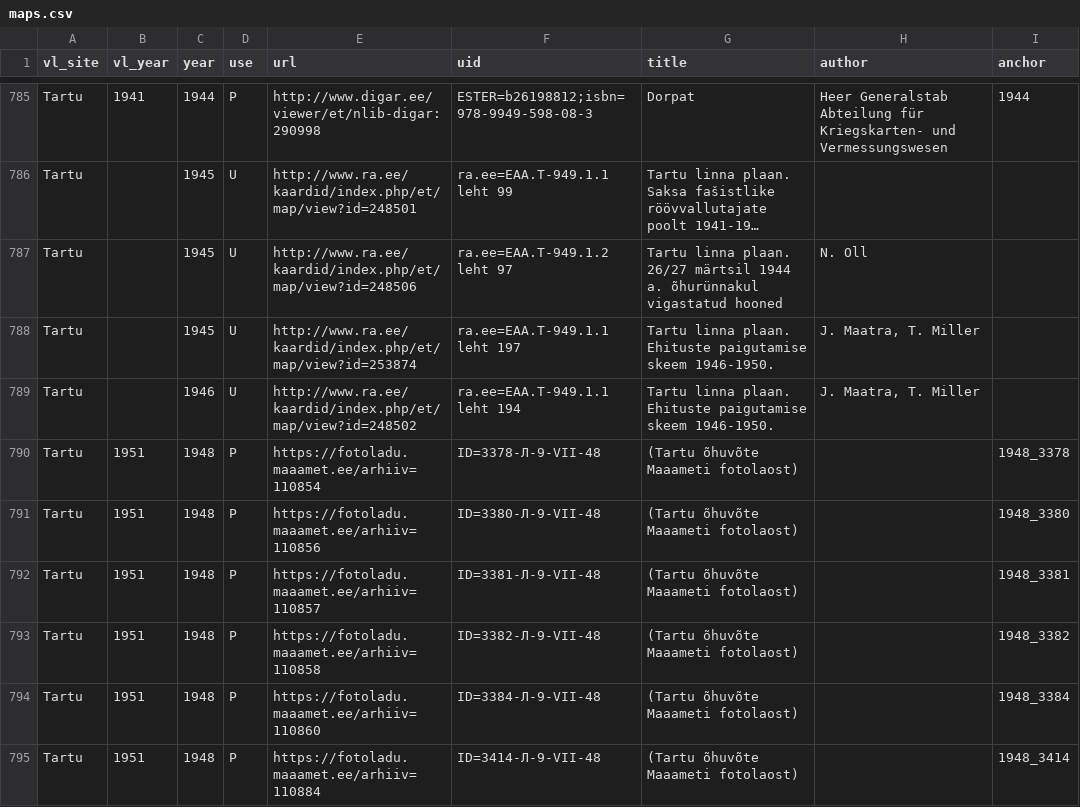
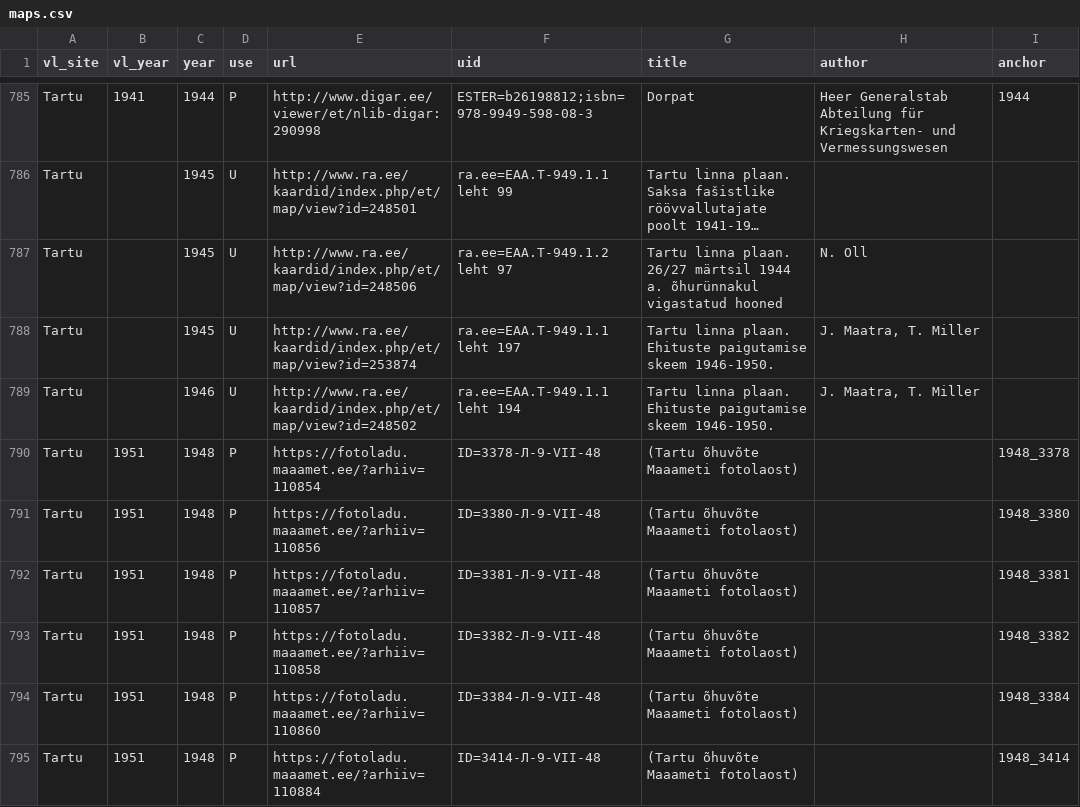
Before and after one commit to l6gistaja/vanalinnad, a CSV file: vector/common/vanalinnad_maps/maps.csv, drawn as a sheet; only a part is shown, gaps mark what is left out; long unchanged cells end in …; the diff covers the shown part only.

Commit message:
Fotoladu URL fix

```diff
--- a/vector/common/vanalinnad_maps/maps.csv
+++ b/vector/common/vanalinnad_maps/maps.csv
@@ -789,7 +789,7 @@
 "Tartu";"";"1946";"U";"http://www.ra.ee/kaardid/index.php/et/map/view?id=248502";"ra.ee=EAA.T-949.1.1 leht 194";"Tartu linna plaan. Ehituste paigutamise skeem 1946-1950. ";"J. Maatra, T. Miller";"";
-"Tartu";"1951";"1948";"P";"https://fotoladu.maaamet.ee/arhiiv=110854";"ID=3378-Л-9-VII-48";"(Tartu õhuvõte Maaameti fotolaost)";"";"1948_3378";
-"Tartu";"1951";"1948";"P";"https://fotoladu.maaamet.ee/arhiiv=110856";"ID=3380-Л-9-VII-48";"(Tartu õhuvõte Maaameti fotolaost)";"";"1948_3380";
-"Tartu";"1951";"1948";"P";"https://fotoladu.maaamet.ee/arhiiv=110857";"ID=3381-Л-9-VII-48";"(Tartu õhuvõte Maaameti fotolaost)";"";"1948_3381";
-"Tartu";"1951";"1948";"P";"https://fotoladu.maaamet.ee/arhiiv=110858";"ID=3382-Л-9-VII-48";"(Tartu õhuvõte Maaameti fotolaost)";"";"1948_3382";
-"Tartu";"1951";"1948";"P";"https://fotoladu.maaamet.ee/arhiiv=110860";"ID=3384-Л-9-VII-48";"(Tartu õhuvõte Maaameti fotolaost)";"";"1948_3384";
-"Tartu";"1951";"1948";"P";"https://fotoladu.maaamet.ee/arhiiv=110884";"ID=3414-Л-9-VII-48";"(Tartu õhuvõte Maaameti fotolaost)";"";"1948_3414";
+"Tartu";"1951";"1948";"P";"https://fotoladu.maaamet.ee/?arhiiv=110854";"ID=3378-Л-9-VII-48";"(Tartu õhuvõte Maaameti fotolaost)";"";"1948_3378";
+"Tartu";"1951";"1948";"P";"https://fotoladu.maaamet.ee/?arhiiv=110856";"ID=3380-Л-9-VII-48";"(Tartu õhuvõte Maaameti fotolaost)";"";"1948_3380";
+"Tartu";"1951";"1948";"P";"https://fotoladu.maaamet.ee/?arhiiv=110857";"ID=3381-Л-9-VII-48";"(Tartu õhuvõte Maaameti fotolaost)";"";"1948_3381";
+"Tartu";"1951";"1948";"P";"https://fotoladu.maaamet.ee/?arhiiv=110858";"ID=3382-Л-9-VII-48";"(Tartu õhuvõte Maaameti fotolaost)";"";"1948_3382";
+"Tartu";"1951";"1948";"P";"https://fotoladu.maaamet.ee/?arhiiv=110860";"ID=3384-Л-9-VII-48";"(Tartu õhuvõte Maaameti fotolaost)";"";"1948_3384";
+"Tartu";"1951";"1948";"P";"https://fotoladu.maaamet.ee/?arhiiv=110884";"ID=3414-Л-9-VII-48";"(Tartu õhuvõte Maaameti fotolaost)";"";"1948_3414";
```
Also changed, not shown: 91 edited cells elsewhere in this file, 25 other files.
